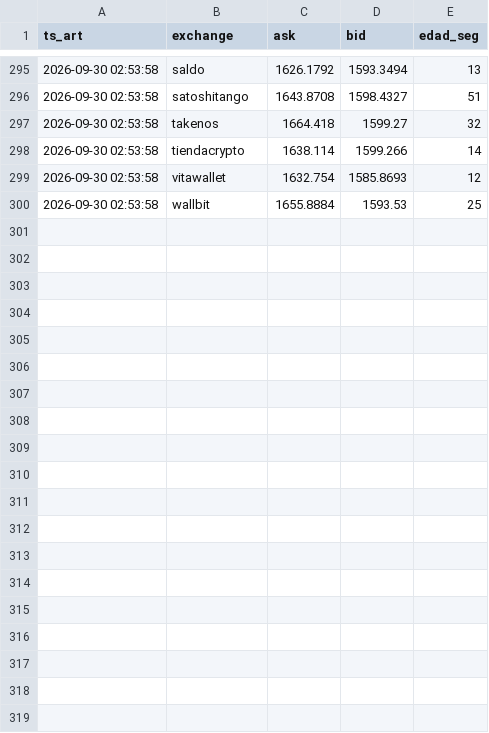
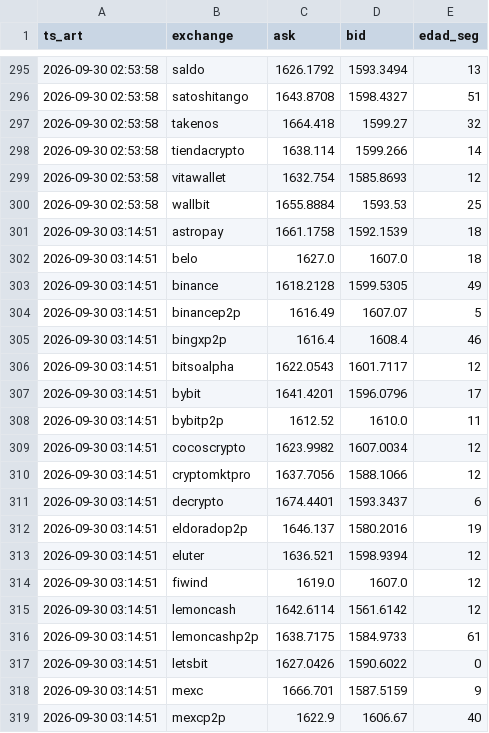
Before and after one commit to nahuelnob/observatorio-usdt, a CSV file: data/raw/2026-09-30.csv, drawn as a sheet; only a part is shown, gaps mark what is left out; the diff covers the shown part only; the diff names each change by its address in the sheet, - before the commit and + after, or states it on an @@ line.

```diff
--- a/data/raw/2026-09-30.csv
+++ b/data/raw/2026-09-30.csv
+row 301: 2026-09-30 03:14:51 | astropay | 1661.1758 | 1592.1539 | 18
+row 302: 2026-09-30 03:14:51 | belo | 1627.0 | 1607.0 | 18
+row 303: 2026-09-30 03:14:51 | binance | 1618.2128 | 1599.5305 | 49
+row 304: 2026-09-30 03:14:51 | binancep2p | 1616.49 | 1607.07 | 5
+row 305: 2026-09-30 03:14:51 | bingxp2p | 1616.4 | 1608.4 | 46
+row 306: 2026-09-30 03:14:51 | bitsoalpha | 1622.0543 | 1601.7117 | 12
+row 307: 2026-09-30 03:14:51 | bybit | 1641.4201 | 1596.0796 | 17
+row 308: 2026-09-30 03:14:51 | bybitp2p | 1612.52 | 1610.0 | 11
+row 309: 2026-09-30 03:14:51 | cocoscrypto | 1623.9982 | 1607.0034 | 12
+row 310: 2026-09-30 03:14:51 | cryptomktpro | 1637.7056 | 1588.1066 | 12
+row 311: 2026-09-30 03:14:51 | decrypto | 1674.4401 | 1593.3437 | 6
+row 312: 2026-09-30 03:14:51 | eldoradop2p | 1646.137 | 1580.2016 | 19
+row 313: 2026-09-30 03:14:51 | eluter | 1636.521 | 1598.9394 | 12
+row 314: 2026-09-30 03:14:51 | fiwind | 1619.0 | 1607.0 | 12
+row 315: 2026-09-30 03:14:51 | lemoncash | 1642.6114 | 1561.6142 | 12
+row 316: 2026-09-30 03:14:51 | lemoncashp2p | 1638.7175 | 1584.9733 | 61
+row 317: 2026-09-30 03:14:51 | letsbit | 1627.0426 | 1590.6022 | 0
+row 318: 2026-09-30 03:14:51 | mexc | 1666.701 | 1587.5159 | 9
+row 319: 2026-09-30 03:14:51 | mexcp2p | 1622.9 | 1606.67 | 40
```
Also changed, not shown: 11 added rows elsewhere in this file, data/metricas.csv.
